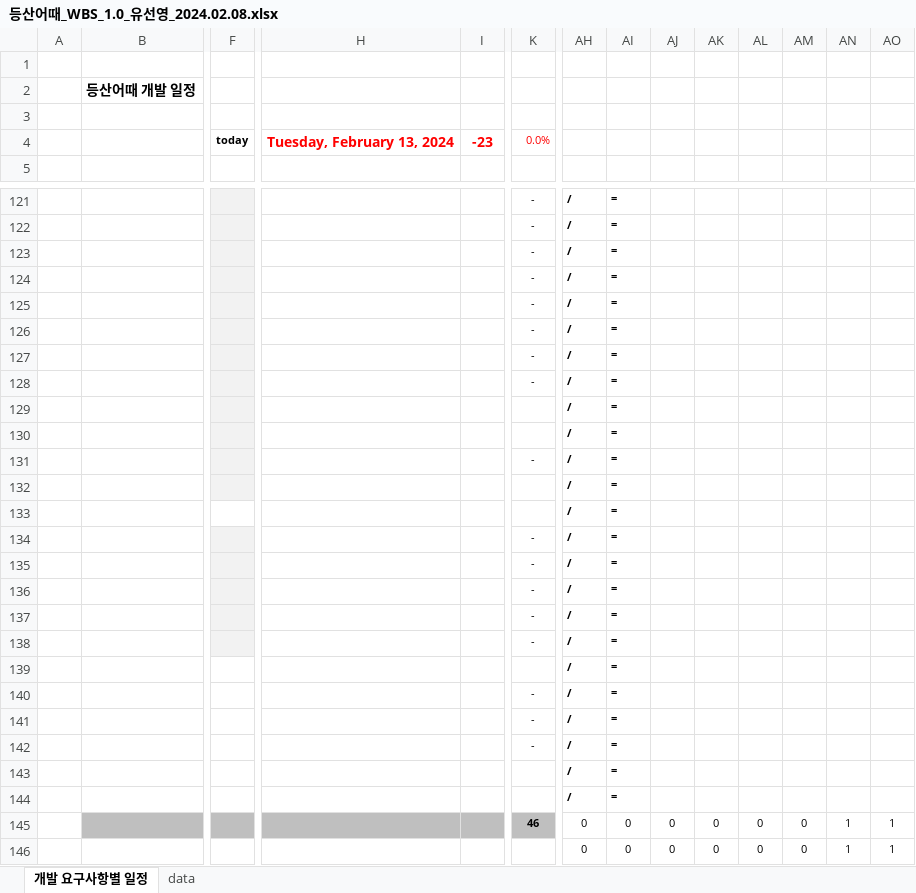
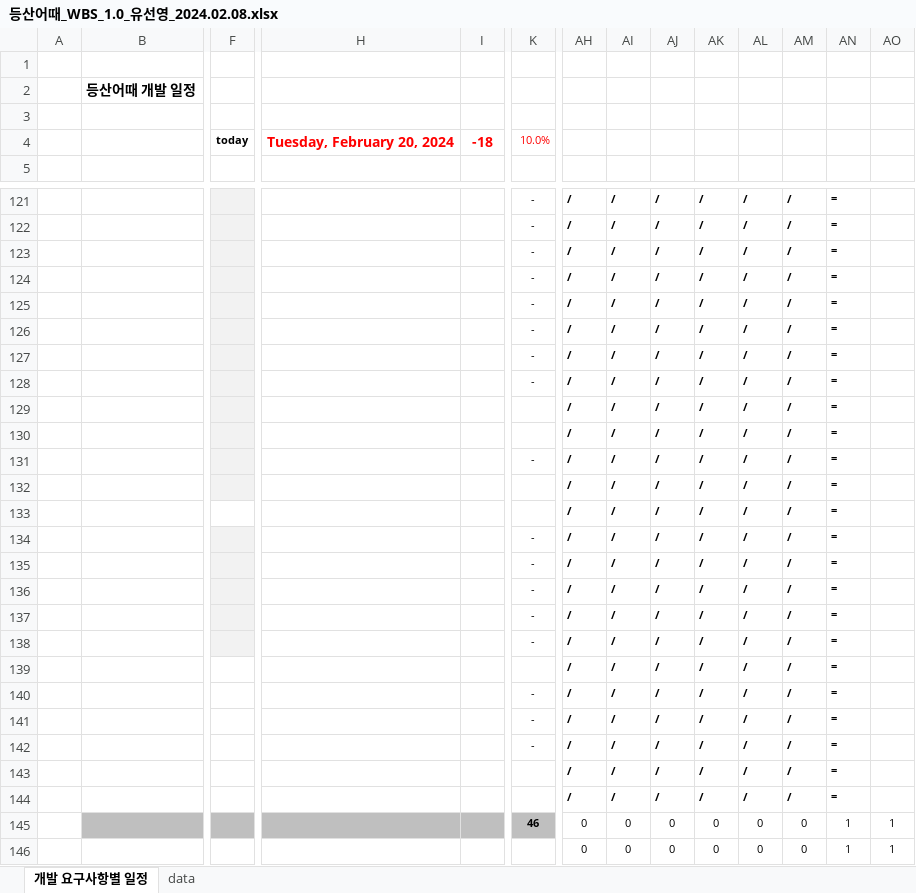
Before and after one commit to yuseonyoung/mountain_projects, an Excel workbook: 산출물/등산어때_WBS_1.0_유선영_2024.02.08.xlsx, sheet 개발 요구사항별 일정, drawn as a sheet; only a part is shown, gaps mark what is left out; values as stored, in another font and other column widths than the file's, no borders; conditional formats not drawn; removed rows and columns are numbered as before the commit, all else as after; rows hold the shown columns only; the diff covers the shown part only; the diff names each change by its address in the sheet, - before the commit and + after, or states it on an @@ line.

```diff
--- a/산출물/등산어때_WBS_1.0_유선영_2024.02.08.xlsx (sheet 개발 요구사항별 일정)
+++ b/산출물/등산어때_WBS_1.0_유선영_2024.02.08.xlsx (sheet 개발 요구사항별 일정)
-row 4:  |  | today | Tuesday, February 13, 2024 | -23 | 0.0%
+row 4:  |  | today | Tuesday, February 20, 2024 | -18 | 10.0%
-AI121:AI144: =
+AI121:AI144: /
-AJ121:AJ144: (empty)
+AJ121:AJ144: /
-AK121:AK144: (empty)
+AK121:AK144: /
-AL121:AL144: (empty)
+AL121:AL144: /
-AM121:AM144: (empty)
+AM121:AM144: /
-AN121:AN144: (empty)
+AN121:AN144: =
```
Also changed, not shown: 664 edited cells elsewhere in this sheet.
